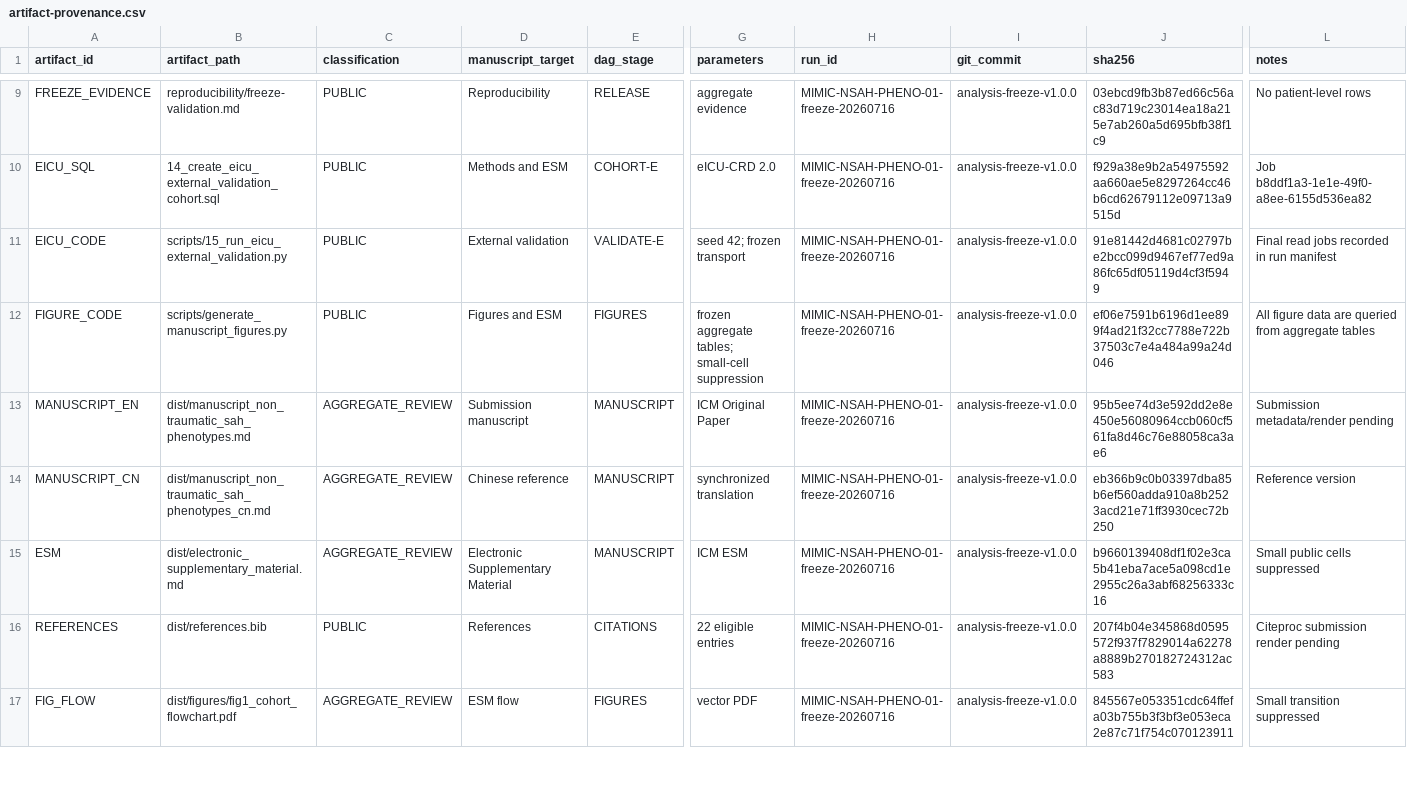
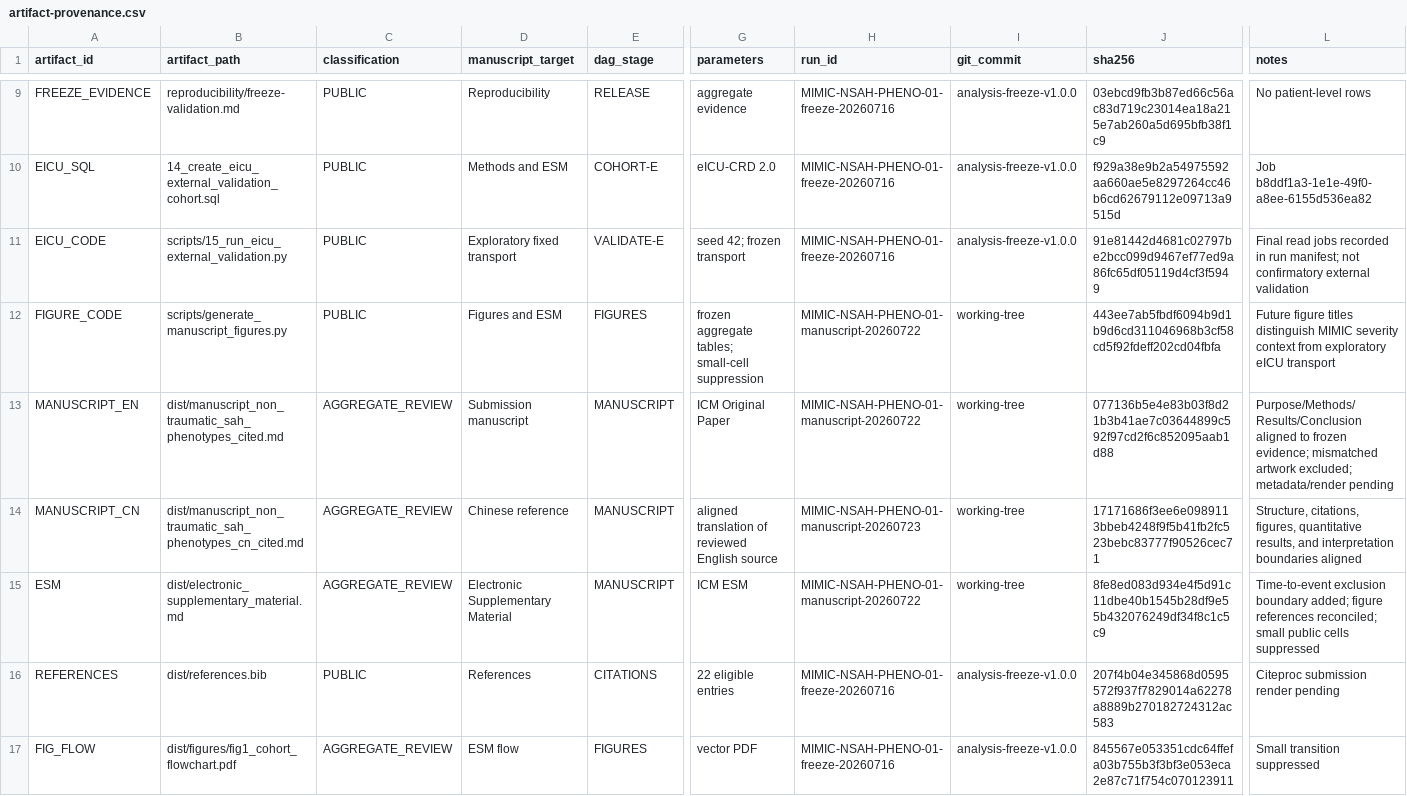
Before and after one commit to dfang/mimic_nsah_study, a CSV file: reproducibility/artifact-provenance.csv, drawn as a sheet; only a part is shown, gaps mark what is left out; the diff covers the shown part only; the diff names each change by its address in the sheet, - before the commit and + after, or states it on an @@ line.

Commit message:
docs: align bilingual NSAH manuscripts

```diff
--- a/reproducibility/artifact-provenance.csv
+++ b/reproducibility/artifact-provenance.csv
-D11 (manuscript_target): External validation
+D11 (manuscript_target): Exploratory fixed transport
-L11 (notes): …in run manifest
+L11 (notes): …in run manifest; not confirmatory external validation
-H12:H13 (run_id): MIMIC-NSAH-PHENO-01-freeze-20260716
+H12:H13 (run_id): MIMIC-NSAH-PHENO-01-manuscript-20260722
-I12:I15 (git_commit): analysis-freeze-v1.0.0
+I12:I15 (git_commit): working-tree
-J12 (sha256): ef06e7591b6196d1ee899f4ad21f32cc7788e722b37503c7e4a484a99a24d046
+J12 (sha256): 443ee7ab5fbdf6094b9d1b9d6cd311046968b3cf58cd5f92fdeff202cd04fbfa
-L12 (notes): All figure data are queried from aggregate tables
+L12 (notes): Future figure titles distinguish MIMIC severity context from exploratory eICU transport
-B13 (artifact_path): dist/manuscript_non_traumatic_sah_phenotypes.md
+B13 (artifact_path): dist/manuscript_non_traumatic_sah_phenotypes_cited.md
-J13 (sha256): 95b5ee74d3e592dd2e8e450e56080964ccb060cf561fa8d46c76e88058ca3ae6
+J13 (sha256): 077136b5e4e83b03f8d21b3b41ae7c03644899c592f97cd2f6c852095aab1d88
-L13 (notes): Submission metadata/render pending
+L13 (notes): Purpose/Methods/Results/Conclusion aligned to frozen evidence; mismatched artwork excluded; metadata/render pending
-B14 (artifact_path): dist/manuscript_non_traumatic_sah_phenotypes_cn.md
+B14 (artifact_path): dist/manuscript_non_traumatic_sah_phenotypes_cn_cited.md
-G14 (parameters): synchronized translation
+G14 (parameters): aligned translation of reviewed English source
-H14 (run_id): MIMIC-NSAH-PHENO-01-freeze-20260716
+H14 (run_id): MIMIC-NSAH-PHENO-01-manuscript-20260723
-J14 (sha256): eb366b9c0b03397dba85b6ef560adda910a8b2523acd21e71ff3930cec72b250
+J14 (sha256): 17171686f3ee6e0989113bbeb4248f9f5b41fb2fc523bebc83777f90526cec71
-L14 (notes): Reference version
+L14 (notes): Structure, citations, figures, quantitative results, and interpretation boundaries aligned
-H15 (run_id): MIMIC-NSAH-PHENO-01-freeze-20260716
+H15 (run_id): MIMIC-NSAH-PHENO-01-manuscript-20260722
-J15 (sha256): b9660139408df1f02e3ca5b41eba7ace5a098cd1e2955c26a3abf68256333c16
+J15 (sha256): 8fe8ed083d934e4f5d91c11dbe40b1545b28df9e55b432076249df34f8c1c5c9
-L15 (notes): Small public cells…
+L15 (notes): Time-to-event exclusion boundary added; figure references reconciled; small public cells…
```
Also changed, not shown: 9 edited cells elsewhere in this file, 15 other files.
